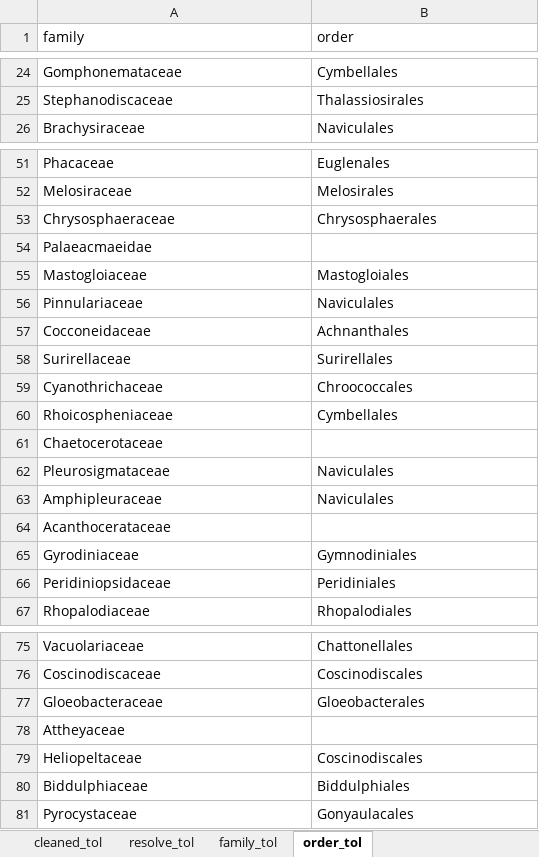
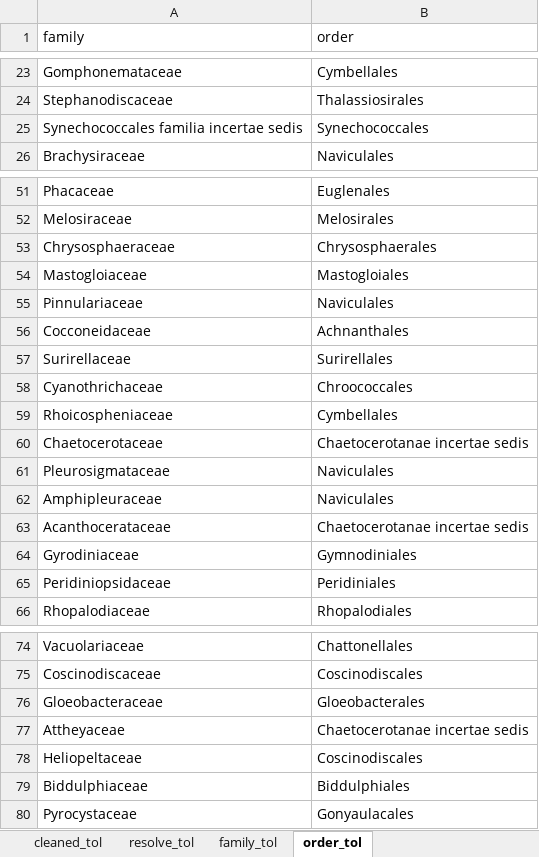
Before and after one commit to Alina-smith/Chapter_1_code, an Excel workbook: Raw_data/manual_taxonomy.xlsx, sheet order_tol, drawn as a sheet; only a part is shown, gaps mark what is left out; values as stored, in another font and other column widths than the file's, no borders; removed rows and columns are numbered as before the commit, all else as after; the diff covers the shown part only; the diff names each change by its address in the sheet, - before the commit and + after, or states it on an @@ line.

```diff
--- a/Raw_data/manual_taxonomy.xlsx (sheet order_tol)
+++ b/Raw_data/manual_taxonomy.xlsx (sheet order_tol)
+row 25: Synechococcales familia incertae sedis | Synechococcales
-row 54: Palaeacmaeidae
-B60 (order): (empty)
+B60 (order): Chaetocerotanae incertae sedis
-B63 (order): (empty)
+B63 (order): Chaetocerotanae incertae sedis
-B77 (order): (empty)
+B77 (order): Chaetocerotanae incertae sedis
```
Also changed, not shown: 5 added rows, 20 removed rows, 20 moved rows and 5 edited cells elsewhere in this sheet, sheet family_tol, sheet resolve_tol, 14 other files.
